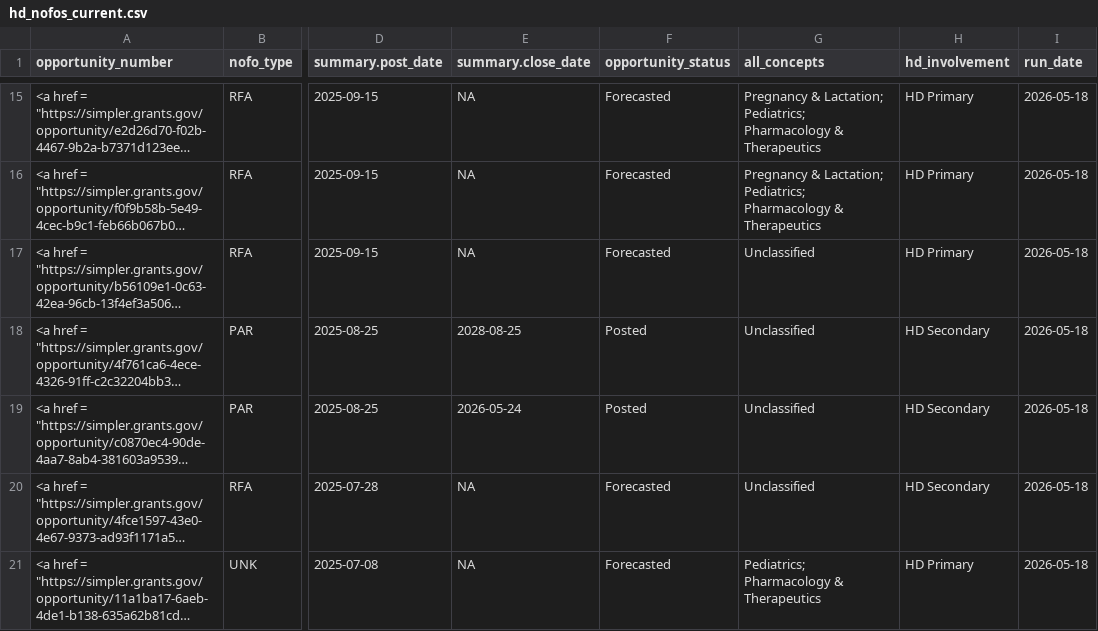
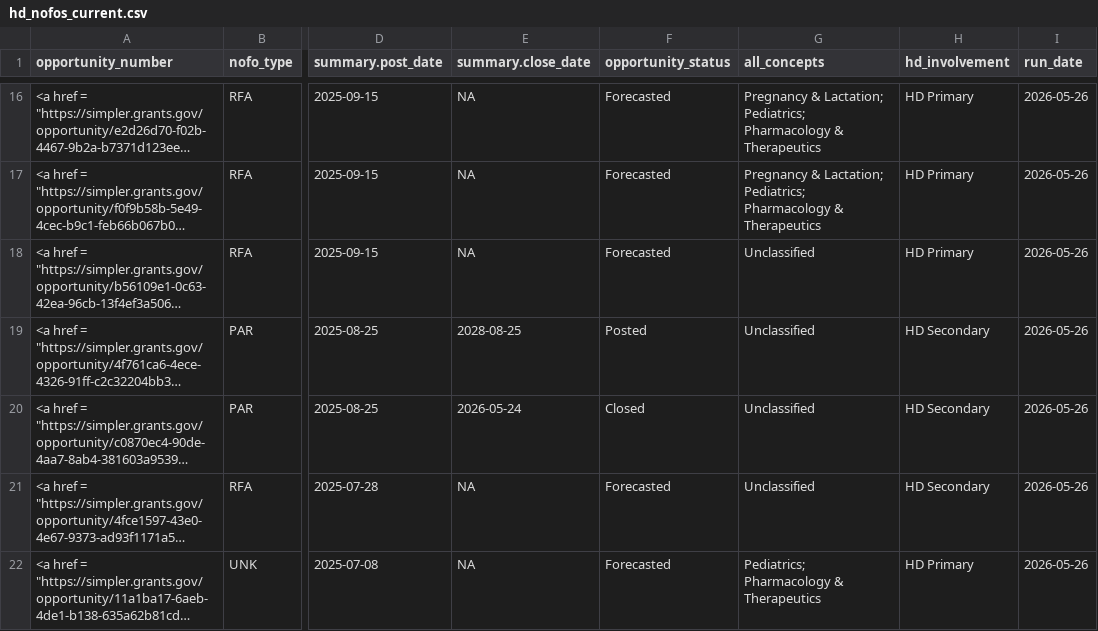
Before and after one commit to christopherBelter/hd_nofos, a CSV file: data/hd_nofos_current.csv, drawn as a sheet; only a part is shown, gaps mark what is left out; long unchanged cells end in …; addresses are those after the commit; the diff covers the shown part only; the diff names each change by its address in the sheet, - before the commit and + after, or states it on an @@ line.

```diff
--- a/data/hd_nofos_current.csv
+++ b/data/hd_nofos_current.csv
-I16:I22 (run_date): 2026-05-18
+I16:I22 (run_date): 2026-05-26
-F20 (opportunity_status): Posted
+F20 (opportunity_status): Closed
```
Also changed, not shown: 1 added row, 1 removed row and 76 edited cells elsewhere in this file, data/nofo_forecast_relevant_current.csv.
